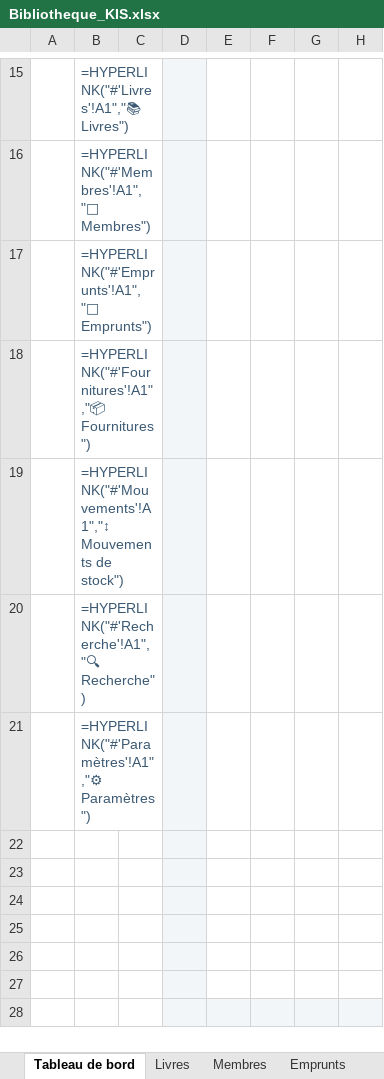
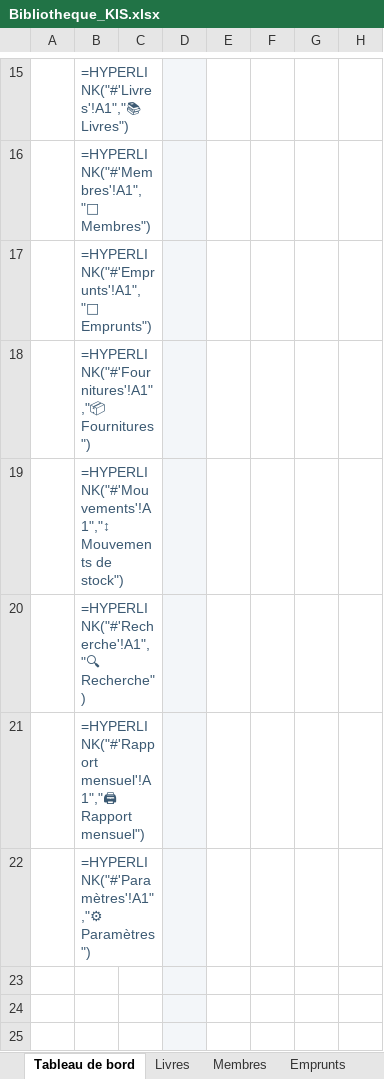
Before and after one commit to alexandretshimpaka062-afk/Alex, an Excel workbook: Bibliotheque_KIS.xlsx, sheet Tableau de bord, drawn as a sheet; only a part is shown, gaps mark what is left out; the shorter side is filled out with more unchanged rows; values as stored, in another font and other column widths than the file's, no borders; formulas without a stored value are shown as written; charts and pictures and conditional formats not drawn; the diff names each change by its address in the sheet, - before the commit and + after, or states it on an @@ line.

```diff
--- a/Bibliotheque_KIS.xlsx (sheet Tableau de bord)
+++ b/Bibliotheque_KIS.xlsx (sheet Tableau de bord)
-B21: =HYPERLINK("#'Paramètres'!A1","⚙ Paramètres")
+B21: =HYPERLINK("#'Rapport mensuel'!A1","🖨 Rapport mensuel")
-B22: (empty)
+B22: =HYPERLINK("#'Paramètres'!A1","⚙ Paramètres")
+B22:C22 merged
```
Also changed, not shown: sheet Paramètres, sheet Recherche, sheet Fournitures, sheet Membres, sheet Livres, sheet Mouvements, 1 more sheet, other sheet tabs, hidden cells, charts or pictures, 2 other files.
